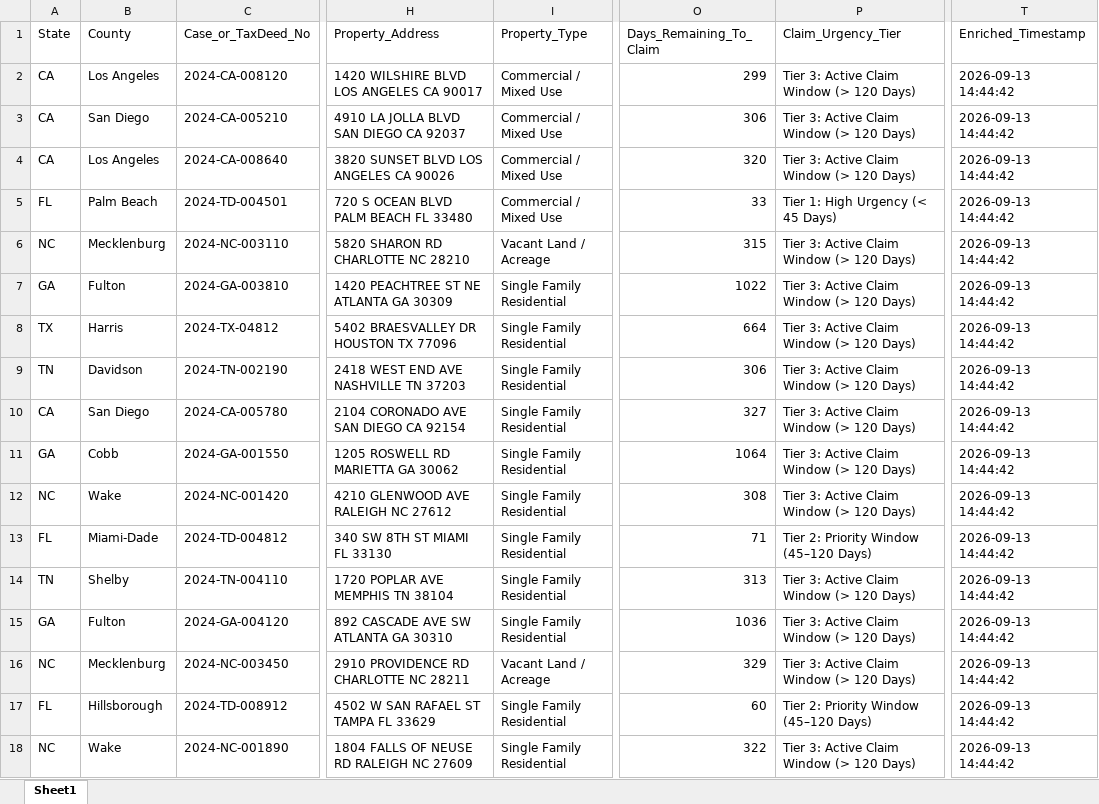
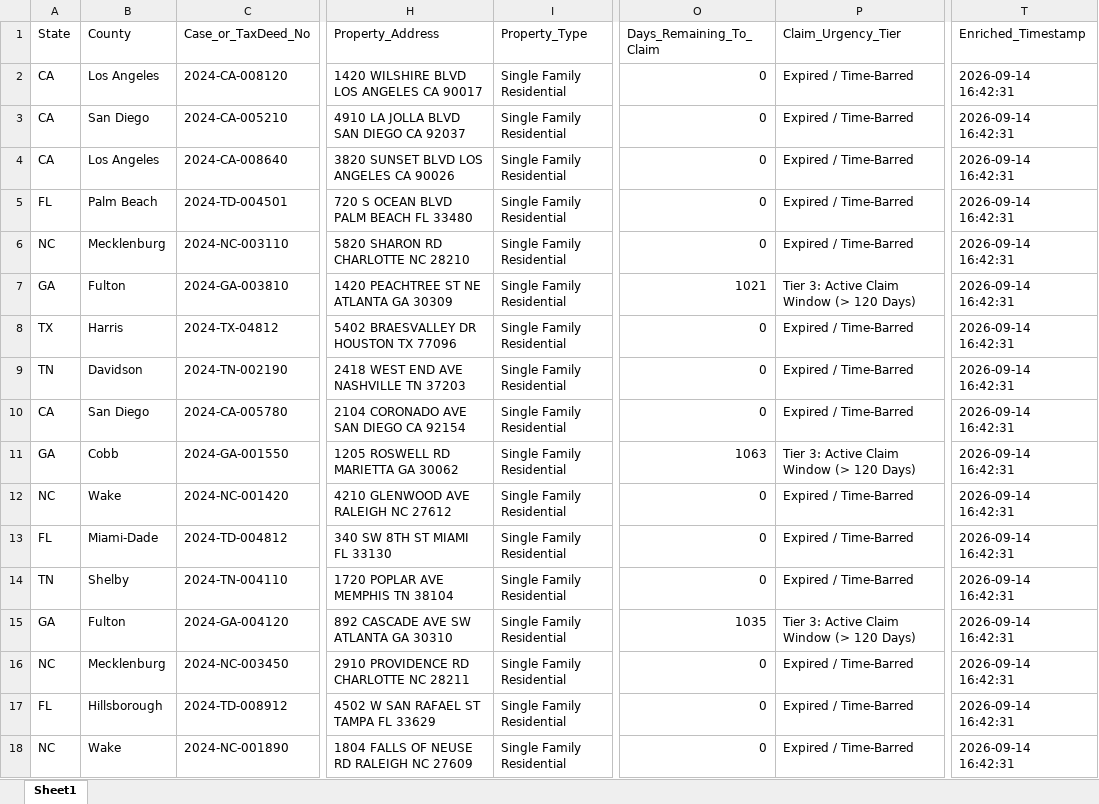
Before and after one commit to daveestaaqui/revenue-engine, an Excel workbook: exports/Master_Surplus_Lead_Feed.xlsx, sheet Sheet1, drawn as a sheet; only a part is shown, gaps mark what is left out; values as stored, in another font and other column widths than the file's, no borders; the diff covers the shown part only; the diff names each change by its address in the sheet, - before the commit and + after, or states it on an @@ line.

```diff
--- a/exports/Master_Surplus_Lead_Feed.xlsx (sheet Sheet1)
+++ b/exports/Master_Surplus_Lead_Feed.xlsx (sheet Sheet1)
-I2:I5 (Property_Type): Commercial / Mixed Use
+I2:I5 (Property_Type): Single Family Residential
-O2 (Days_Remaining_To_Claim): 299
+O2 (Days_Remaining_To_Claim): 0
-P2:P4 (Claim_Urgency_Tier): Tier 3: Active Claim Window (> 120 Days)
+P2:P4 (Claim_Urgency_Tier): Expired / Time-Barred
-T2:T18 (Enriched_Timestamp): 2026-09-13 14:44:42
+T2:T18 (Enriched_Timestamp): 2026-09-14 16:42:31
-O3 (Days_Remaining_To_Claim): 306
+O3 (Days_Remaining_To_Claim): 0
-O4 (Days_Remaining_To_Claim): 320
+O4 (Days_Remaining_To_Claim): 0
-O5 (Days_Remaining_To_Claim): 33
+O5 (Days_Remaining_To_Claim): 0
-P5 (Claim_Urgency_Tier): Tier 1: High Urgency (< 45 Days)
+P5 (Claim_Urgency_Tier): Expired / Time-Barred
-I6 (Property_Type): Vacant Land / Acreage
+I6 (Property_Type): Single Family Residential
-O6 (Days_Remaining_To_Claim): 315
+O6 (Days_Remaining_To_Claim): 0
-P6 (Claim_Urgency_Tier): Tier 3: Active Claim Window (> 120 Days)
+P6 (Claim_Urgency_Tier): Expired / Time-Barred
-O7 (Days_Remaining_To_Claim): 1022
+O7 (Days_Remaining_To_Claim): 1021
-O8 (Days_Remaining_To_Claim): 664
+O8 (Days_Remaining_To_Claim): 0
-P8:P10 (Claim_Urgency_Tier): Tier 3: Active Claim Window (> 120 Days)
+P8:P10 (Claim_Urgency_Tier): Expired / Time-Barred
-O9 (Days_Remaining_To_Claim): 306
+O9 (Days_Remaining_To_Claim): 0
-O10 (Days_Remaining_To_Claim): 327
+O10 (Days_Remaining_To_Claim): 0
-O11 (Days_Remaining_To_Claim): 1064
+O11 (Days_Remaining_To_Claim): 1063
-O12 (Days_Remaining_To_Claim): 308
+O12 (Days_Remaining_To_Claim): 0
-P12 (Claim_Urgency_Tier): Tier 3: Active Claim Window (> 120 Days)
+P12 (Claim_Urgency_Tier): Expired / Time-Barred
-O13 (Days_Remaining_To_Claim): 71
+O13 (Days_Remaining_To_Claim): 0
-P13 (Claim_Urgency_Tier): Tier 2: Priority Window (45–120 Days)
+P13 (Claim_Urgency_Tier): Expired / Time-Barred
-O14 (Days_Remaining_To_Claim): 313
+O14 (Days_Remaining_To_Claim): 0
-P14 (Claim_Urgency_Tier): Tier 3: Active Claim Window (> 120 Days)
+P14 (Claim_Urgency_Tier): Expired / Time-Barred
-O15 (Days_Remaining_To_Claim): 1036
+O15 (Days_Remaining_To_Claim): 1035
-I16 (Property_Type): Vacant Land / Acreage
+I16 (Property_Type): Single Family Residential
-O16 (Days_Remaining_To_Claim): 329
+O16 (Days_Remaining_To_Claim): 0
-P16 (Claim_Urgency_Tier): Tier 3: Active Claim Window (> 120 Days)
+P16 (Claim_Urgency_Tier): Expired / Time-Barred
-O17 (Days_Remaining_To_Claim): 60
+O17 (Days_Remaining_To_Claim): 0
-P17 (Claim_Urgency_Tier): Tier 2: Priority Window (45–120 Days)
+P17 (Claim_Urgency_Tier): Expired / Time-Barred
-O18 (Days_Remaining_To_Claim): 322
+O18 (Days_Remaining_To_Claim): 0
-P18 (Claim_Urgency_Tier): Tier 3: Active Claim Window (> 120 Days)
+P18 (Claim_Urgency_Tier): Expired / Time-Barred
```
Also changed, not shown: 56 edited cells elsewhere in this sheet, exports/California_Surplus_Feed.xlsx, exports/Florida_Surplus_Feed.xlsx, 45 other files.
